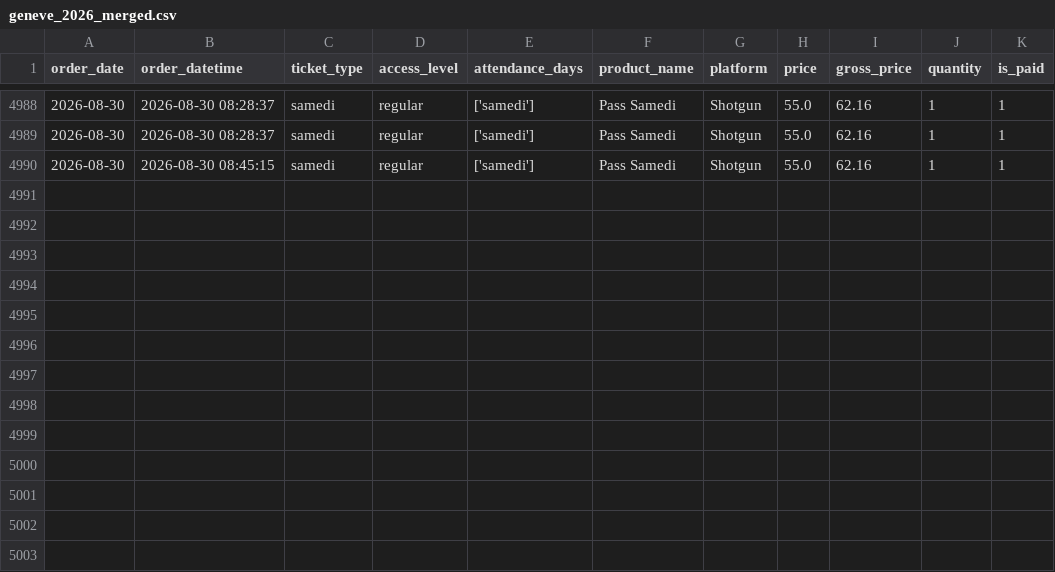
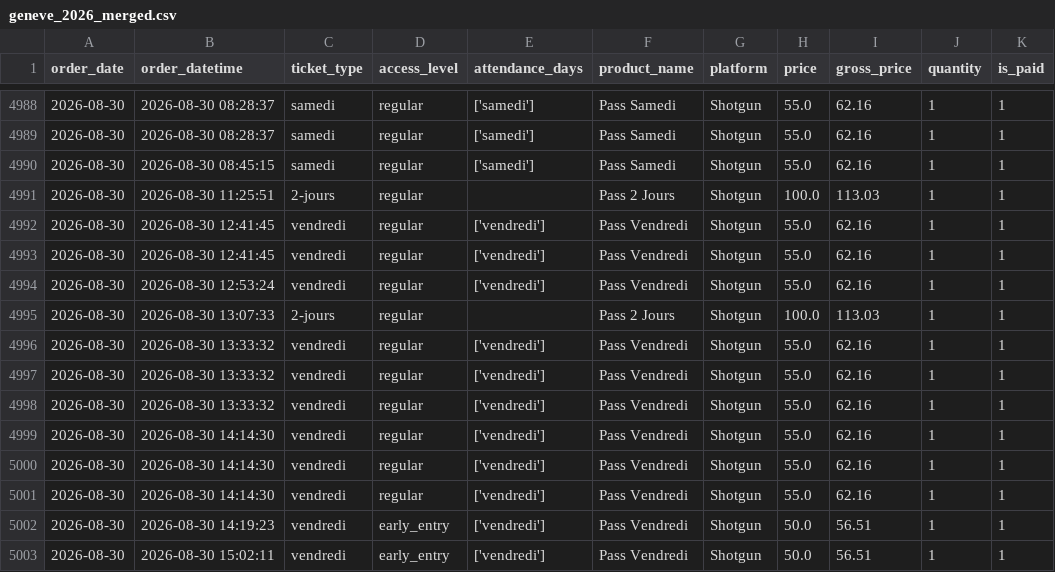
Before and after one commit to studio-ai2k/ticketing_api, a CSV file: data/geneve_2026_merged.csv, drawn as a sheet; only a part is shown, gaps mark what is left out.

```diff
--- a/data/geneve_2026_merged.csv
+++ b/data/geneve_2026_merged.csv
@@ -4990 +4990,14 @@ order_date,order_datetime,ticket_type,access_level,attendance_days,product_name,
 2026-08-30,2026-08-30 08:45:15,samedi,regular,['samedi'],Pass Samedi,Shotgun,55.0,62.16,1,1
+2026-08-30,2026-08-30 11:25:51,2-jours,regular,,Pass 2 Jours,Shotgun,100.0,113.03,1,1
+2026-08-30,2026-08-30 12:41:45,vendredi,regular,['vendredi'],Pass Vendredi,Shotgun,55.0,62.16,1,1
+2026-08-30,2026-08-30 12:41:45,vendredi,regular,['vendredi'],Pass Vendredi,Shotgun,55.0,62.16,1,1
+2026-08-30,2026-08-30 12:53:24,vendredi,regular,['vendredi'],Pass Vendredi,Shotgun,55.0,62.16,1,1
+2026-08-30,2026-08-30 13:07:33,2-jours,regular,,Pass 2 Jours,Shotgun,100.0,113.03,1,1
+2026-08-30,2026-08-30 13:33:32,vendredi,regular,['vendredi'],Pass Vendredi,Shotgun,55.0,62.16,1,1
+2026-08-30,2026-08-30 13:33:32,vendredi,regular,['vendredi'],Pass Vendredi,Shotgun,55.0,62.16,1,1
+2026-08-30,2026-08-30 13:33:32,vendredi,regular,['vendredi'],Pass Vendredi,Shotgun,55.0,62.16,1,1
+2026-08-30,2026-08-30 14:14:30,vendredi,regular,['vendredi'],Pass Vendredi,Shotgun,55.0,62.16,1,1
+2026-08-30,2026-08-30 14:14:30,vendredi,regular,['vendredi'],Pass Vendredi,Shotgun,55.0,62.16,1,1
+2026-08-30,2026-08-30 14:14:30,vendredi,regular,['vendredi'],Pass Vendredi,Shotgun,55.0,62.16,1,1
+2026-08-30,2026-08-30 14:19:23,vendredi,early_entry,['vendredi'],Pass Vendredi,Shotgun,50.0,56.51,1,1
+2026-08-30,2026-08-30 15:02:11,vendredi,early_entry,['vendredi'],Pass Vendredi,Shotgun,50.0,56.51,1,1
```
Also changed, not shown: data/bordeaux_oct_2026_merged.csv, data/rennes_2026_merged.csv, 10 other files.
